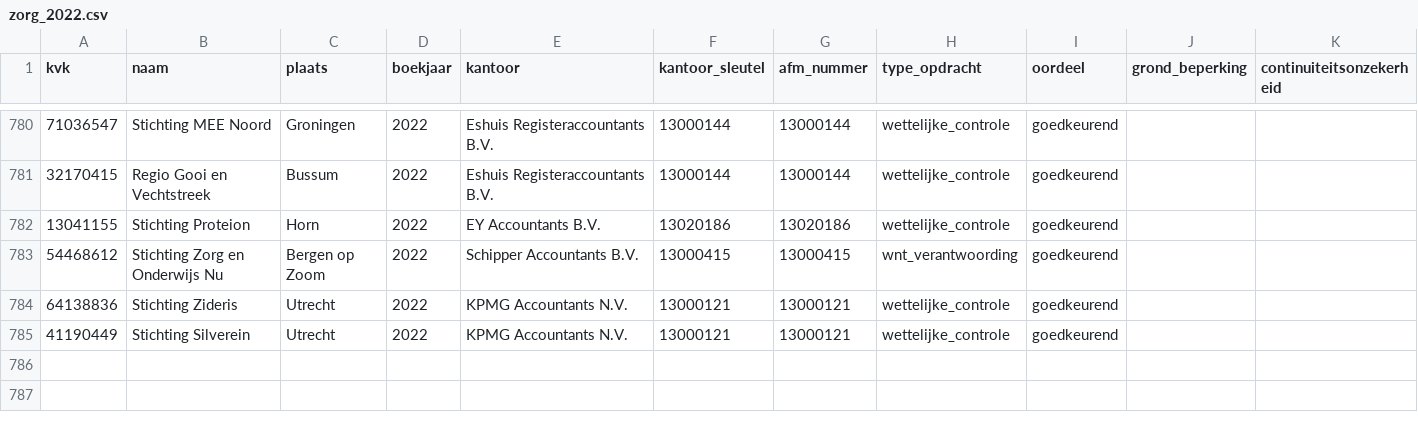
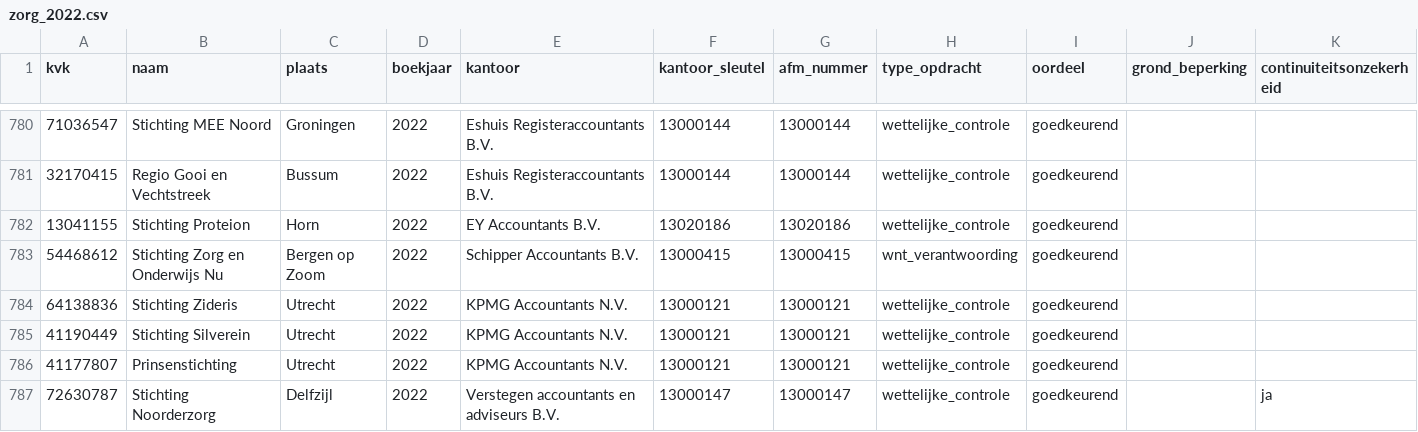
Before and after one commit to boazbuilds/Whosigns, a CSV file: pipeline/oogst/zorg_2022.csv, drawn as a sheet; only a part is shown, gaps mark what is left out.

```diff
--- a/pipeline/oogst/zorg_2022.csv
+++ b/pipeline/oogst/zorg_2022.csv
@@ -785 +785,3 @@ kvk,naam,plaats,boekjaar,kantoor,kantoor_sleutel,afm_nummer,type_opdracht,oordee
 41190449,Stichting Silverein,Utrecht,2022,KPMG Accountants N.V.,13000121,13000121,wettelijke_controle,goedkeurend,,
+41177807,Prinsenstichting,Utrecht,2022,KPMG Accountants N.V.,13000121,13000121,wettelijke_controle,goedkeurend,,
+72630787,Stichting Noorderzorg,Delfzijl,2022,Verstegen accountants en adviseurs B.V.,13000147,13000147,wettelijke_controle,goedkeurend,,ja
```
Also changed, not shown: 1 other file.
